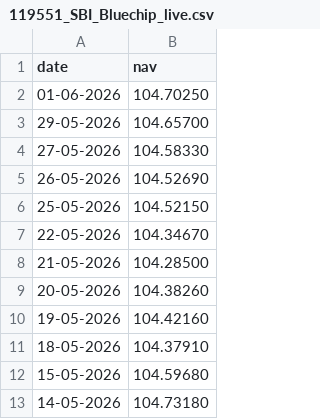
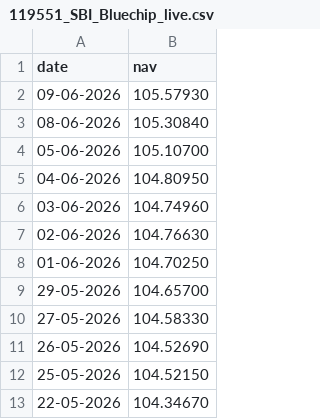
Before and after one commit to Hashmil-Muhammed/bluestock-data-analyst-internship, a CSV file: bluestock_mf_capstone/data/raw/119551_SBI_Bluechip_live.csv, drawn as a sheet; only a part is shown; the shorter side is filled out with more unchanged rows.

```diff
--- a/bluestock_mf_capstone/data/raw/119551_SBI_Bluechip_live.csv
+++ b/bluestock_mf_capstone/data/raw/119551_SBI_Bluechip_live.csv
@@ -1,2 +1,8 @@
 date,nav
+09-06-2026,105.57930
+08-06-2026,105.30840
+05-06-2026,105.10700
+04-06-2026,104.80950
+03-06-2026,104.74960
+02-06-2026,104.76630
 01-06-2026,104.70250
```
Also changed, not shown: bluestock_mf_capstone/data/raw/118632_Nippom_Large_Cap_live.csv, bluestock_mf_capstone/data/raw/119092_Axis_Bluechip_live.csv, 18 other files.
